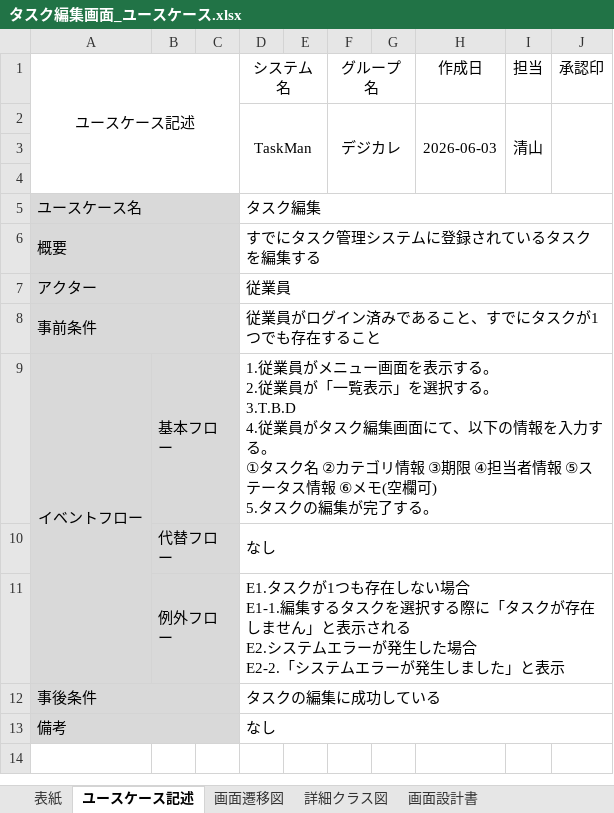
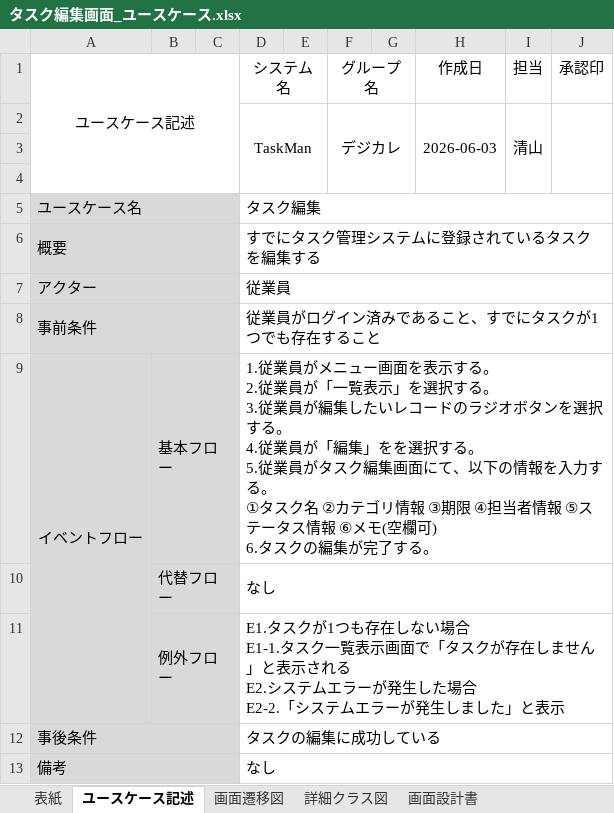
Before and after one commit to comsize-seiyama/TaskMan, an Excel workbook: document/タスク編集画面_ユースケース.xlsx, sheet ユースケース記述, drawn as a sheet; values as stored, in another font and other column widths than the file's, no borders; ↵ is a line break in a cell; the diff names each change by its address in the sheet, - before the commit and + after, or states it on an @@ line.

Commit message:
タスク編集画面のユースケース記述を修正しました

```diff
--- a/document/タスク編集画面_ユースケース.xlsx (sheet ユースケース記述)
+++ b/document/タスク編集画面_ユースケース.xlsx (sheet ユースケース記述)
-D9 (システム名): …する。 ↵ 3.T.B.D ↵ 4.従業員がタスク編集画面にて、以下の情報を入力する。 ↵ ①タスク名 ②カテゴリ情報 ③期限 ④担当者情報 ⑤ステータス情報 ⑥メモ(空欄可) ↵ 5.タスクの…
+D9 (システム名): …する。 ↵ 3.従業員が編集したいレコードのラジオボタンを選択する。 ↵ 4.従業員が「編集」をを選択する。 ↵ 5.従業員がタスク編集画面にて、以下の情報を入力する。 ↵ ①タスク名 ②カテゴリ情報 ③期限 ④担当者情報 ⑤ステータス情報 ⑥メモ(空欄可) ↵ 6.タスクの…
-D11 (システム名): …場合 ↵ E1-1.編集するタスクを選択する際に「タスク…
+D11 (システム名): …場合 ↵ E1-1.タスク一覧表示画面で「タスク…
```
